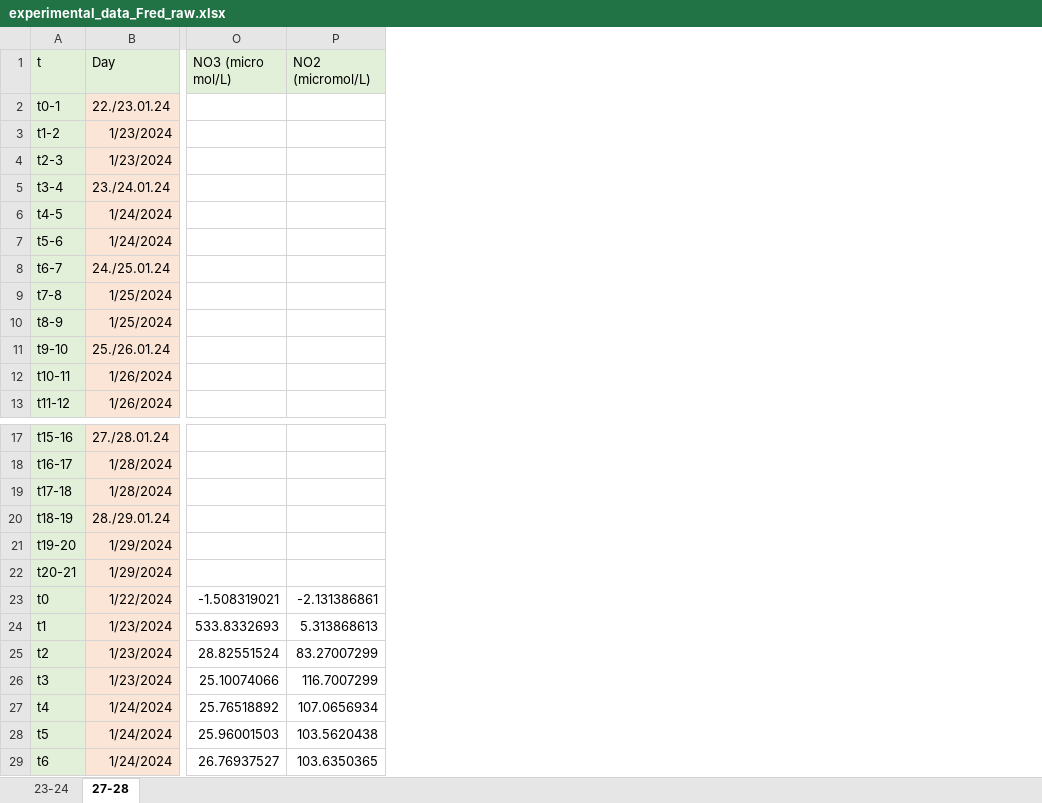
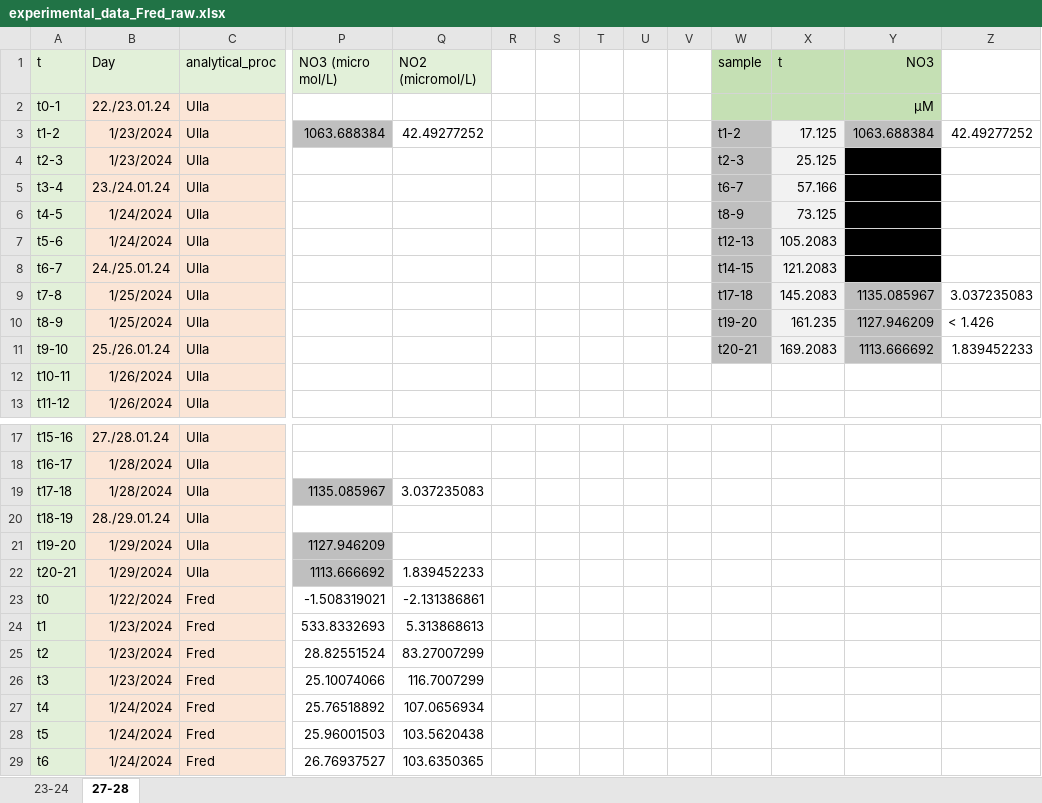
Before and after one commit to vcantarella/FuhrbergerColumns, an Excel workbook: data/exp_raw/experimental_data_Fred_raw.xlsx, sheet 27-28, drawn as a sheet; only a part is shown, gaps mark what is left out; values as stored, in another font and other column widths than the file's, no borders; addresses are those after the commit; the diff names each change by its address in the sheet, - before the commit and + after, or states it on an @@ line.

```diff
--- a/data/exp_raw/experimental_data_Fred_raw.xlsx (sheet 27-28)
+++ b/data/exp_raw/experimental_data_Fred_raw.xlsx (sheet 27-28)
+column C (analytical_proc), rows 2-13: all Ulla; rows 17-29: Ulla | Ulla | Ulla | Ulla | Ulla | Ulla | Fred | Fred | Fred | Fred | Fred | Fred | Fred
+column R, empty
+column S, empty
+column T, empty
+column U, empty
+column V, empty
+column W (sample), rows 3-11: t1-2 | t2-3 | t6-7 | t8-9 | t12-13 | t14-15 | t17-18 | t19-20 | t20-21
+column X (t), rows 3-11: 17.125 | 25.125 | 57.166 | 73.125 | 105.2083 | 121.2083 | 145.2083 | 161.235 | 169.2083
+column Y (NO3), rows 2-11: µM | 1063.688384 |  |  |  |  |  | 1135.085967 | 1127.946209 | 1113.666692
+column Z, rows 3-11: 42.49277252 |  |  |  |  |  | 3.037235083 | < 1.426 | 1.839452233
-P3 (NO3 (micro mol/L)): (empty)
+P3 (NO3 (micro mol/L)): 1063.688384
-P3 fill: none
+P3 fill: #BFBFBF
-Q3 (NO2 (micromol/L)): (empty)
+Q3 (NO2 (micromol/L)): 42.49277252
-P19 (NO3 (micro mol/L)): (empty)
+P19 (NO3 (micro mol/L)): 1135.085967
-P19 fill: none
+P19 fill: #BFBFBF
-Q19 (NO2 (micromol/L)): (empty)
+Q19 (NO2 (micromol/L)): 3.037235083
-P21 (NO3 (micro mol/L)): (empty)
+P21 (NO3 (micro mol/L)): 1127.946209
-P21:P22 fill: none
+P21:P22 fill: #BFBFBF
-P22 (NO3 (micro mol/L)): (empty)
+P22 (NO3 (micro mol/L)): 1113.666692
-Q22 (NO2 (micromol/L)): (empty)
+Q22 (NO2 (micromol/L)): 1.839452233
```
Also changed, not shown: sheet 23-24, formulas that keep their value, 7 other files.
